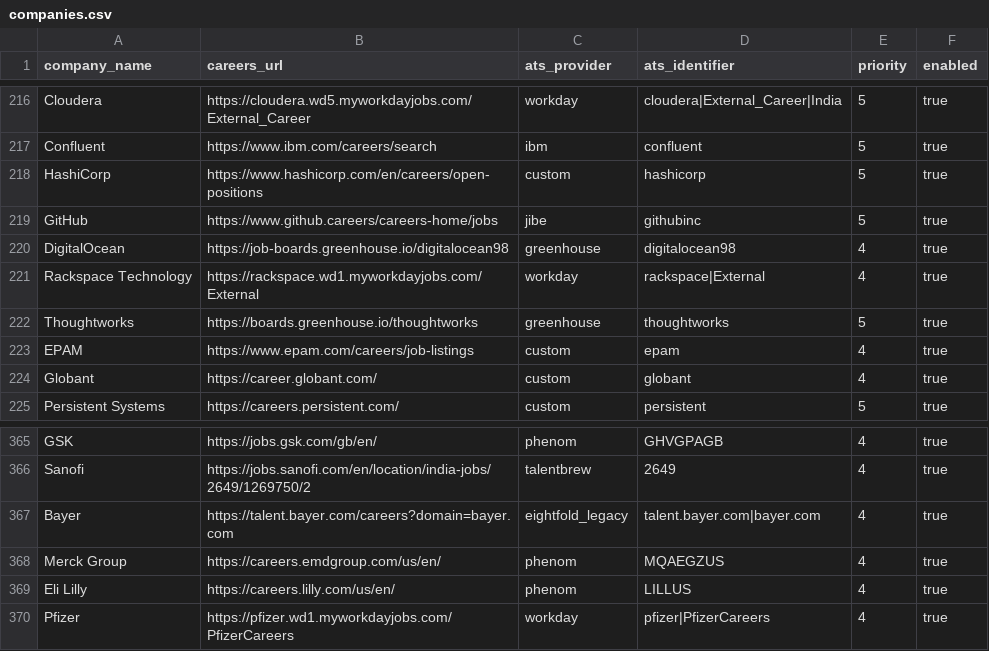
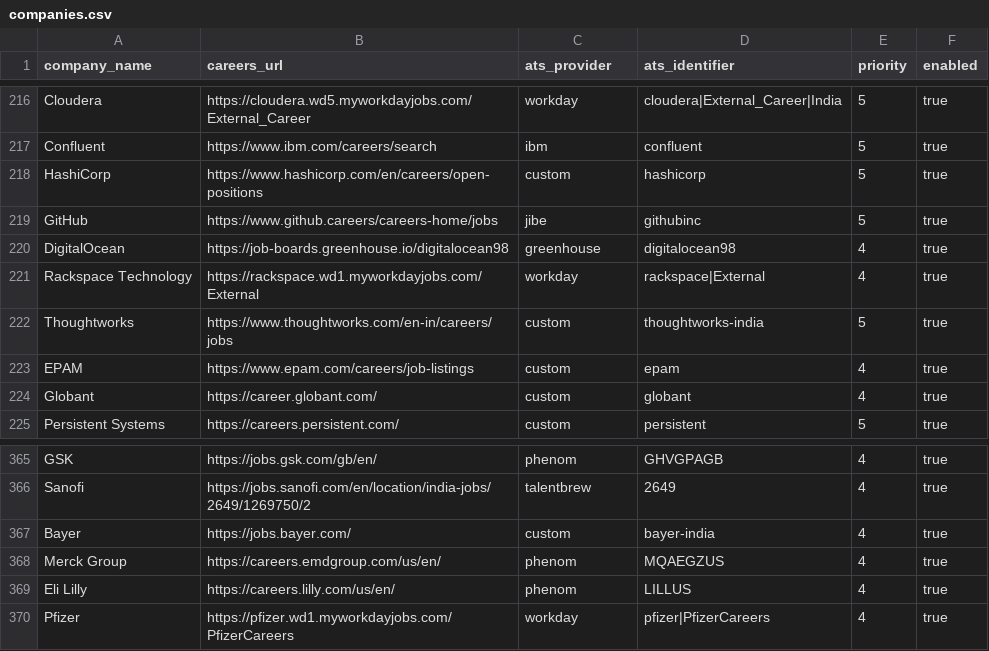
Before and after one commit to chandanvura/JobRadar, a CSV file: companies/companies.csv, drawn as a sheet; only a part is shown, gaps mark what is left out.

Commit message:
fix(scraper): unescape Keka detail titles and remap Thoughtworks/Bayer portals (#154)

```diff
--- a/companies/companies.csv
+++ b/companies/companies.csv
@@ -221,3 +221,3 @@ DigitalOcean,https://job-boards.greenhouse.io/digitalocean98,greenhouse,digitalo
 Rackspace Technology,https://rackspace.wd1.myworkdayjobs.com/External,workday,rackspace|External,4,true
-Thoughtworks,https://boards.greenhouse.io/thoughtworks,greenhouse,thoughtworks,5,true
+Thoughtworks,https://www.thoughtworks.com/en-in/careers/jobs,custom,thoughtworks-india,5,true
 EPAM,https://www.epam.com/careers/job-listings,custom,epam,4,true
@@ -366,3 +366,3 @@ GSK,https://jobs.gsk.com/gb/en/,phenom,GHVGPAGB,4,true
 Sanofi,https://jobs.sanofi.com/en/location/india-jobs/2649/1269750/2,talentbrew,2649,4,true
-Bayer,https://talent.bayer.com/careers?domain=bayer.com,eightfold_legacy,talent.bayer.com|bayer.com,4,true
+Bayer,https://jobs.bayer.com/,custom,bayer-india,4,true
 Merck Group,https://careers.emdgroup.com/us/en/,phenom,MQAEGZUS,4,true
```
Also changed, not shown: 1 other file.
